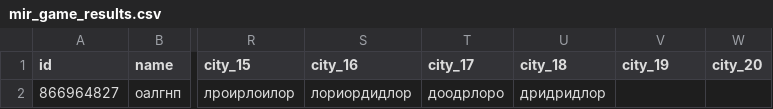
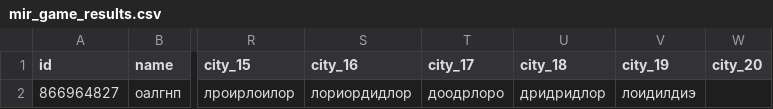
Before and after one commit to muzredmaksimov-dot/MIR_GAME, a CSV file: mir_game_results.csv, drawn as a sheet; only a part is shown, gaps mark what is left out; the diff names each change by its address in the sheet, - before the commit and + after, or states it on an @@ line.

Commit message:
update results

```diff
--- a/mir_game_results.csv
+++ b/mir_game_results.csv
-V2 (city_19): (empty)
+V2 (city_19): лоидилдиэ
```
